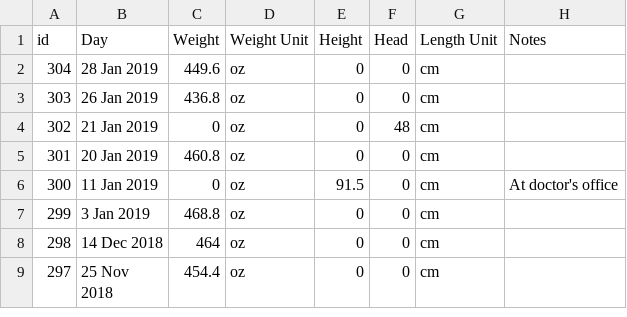
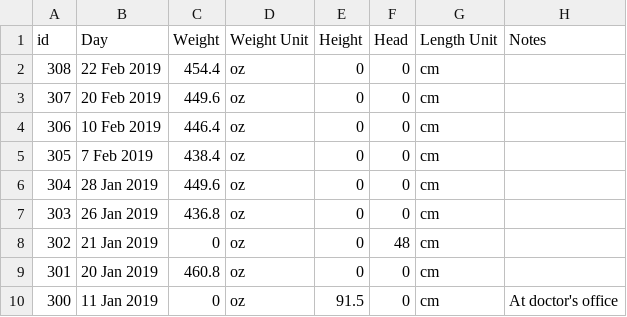
Before and after one commit to canadianveggie/astrid, a CSV file: _data/growths.csv, drawn as a sheet; only a part is shown; the shorter side is filled out with more unchanged rows.

```diff
--- a/_data/growths.csv
+++ b/_data/growths.csv
@@ -1,2 +1,6 @@
 id, Day, Weight, Weight Unit, Height, Head, Length Unit, Notes
+308,22 Feb 2019,454.4,oz,0,0,cm,
+307,20 Feb 2019,449.6,oz,0,0,cm,
+306,10 Feb 2019,446.4,oz,0,0,cm,
+305,7 Feb 2019,438.4,oz,0,0,cm,
 304,28 Jan 2019,449.6,oz,0,0,cm,
```
Also changed, not shown: _data/journal_entries.csv, _data/medicine_records.csv.
